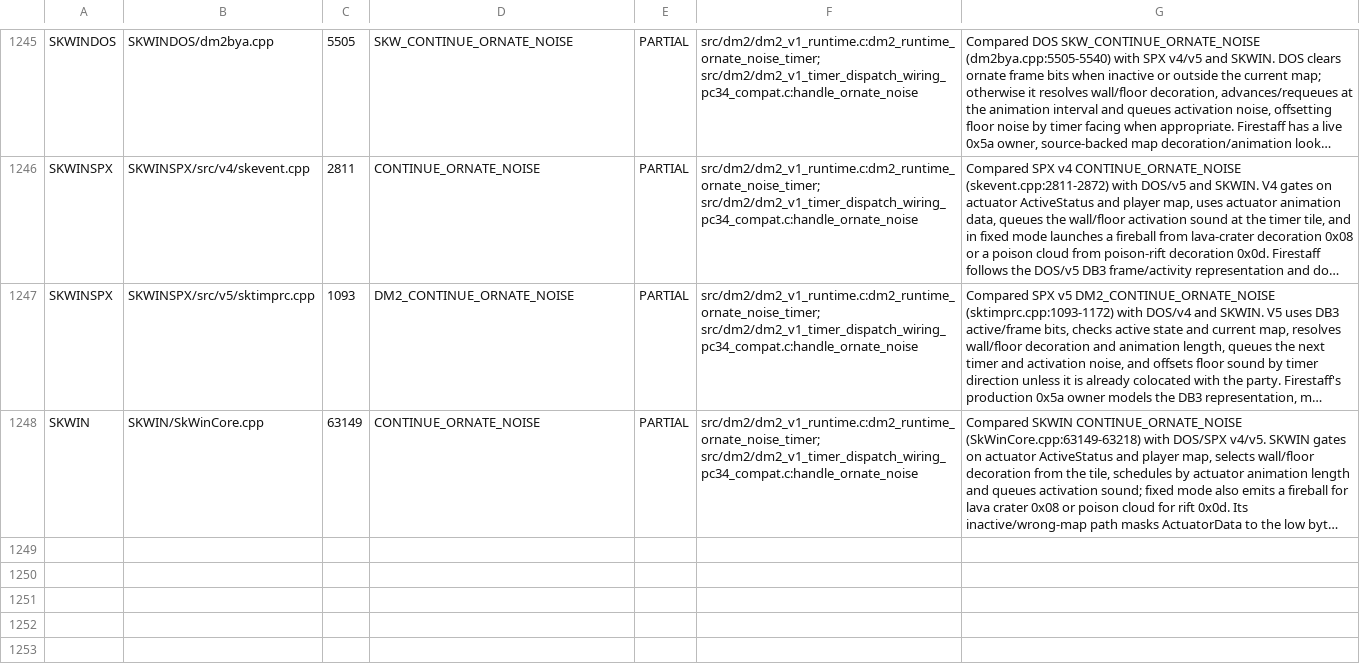
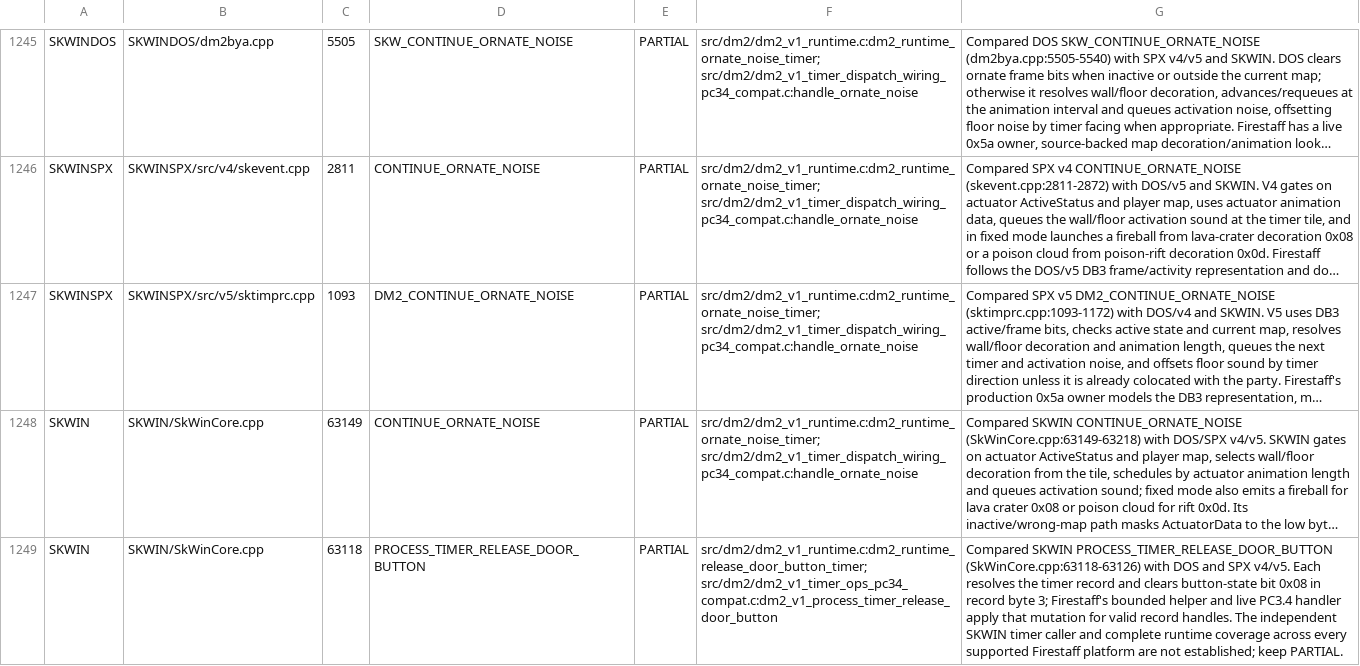
Before and after one commit to yeager/firestaff, a TSV file: docs/reference/audits/SKPROJECT_DM2_ACTIVE_SOURCE_REVIEW.tsv, drawn as a sheet; only a part is shown, gaps mark what is left out; long unchanged cells end in …; the diff names each change by its address in the sheet, - before the commit and + after, or states it on an @@ line.

Commit message:
docs: audit SKWIN door button timer

```diff
--- a/docs/reference/audits/SKPROJECT_DM2_ACTIVE_SOURCE_REVIEW.tsv
+++ b/docs/reference/audits/SKPROJECT_DM2_ACTIVE_SOURCE_REVIEW.tsv
+row 1249: SKWIN | SKWIN/SkWinCore.cpp | 63118 | PROCESS_TIMER_RELEASE_DOOR_BUTTON | PARTIAL | src/dm2/dm2_v1_runtime.c:dm2_runtime_release_door_button_timer; src/dm2/dm2_v1_timer_ops_pc34_compat.c:dm2_v1_process_timer_release_door_button | Compared SKWIN PROCESS_TIMER_RELEASE_DOOR_BUTTON (SkWinCore.cpp:63118-63126) with DOS and SPX v4/v5. Each resolves the timer record and clears button-state bit 0x08 in record byte 3; Firestaff's bounded helper and live PC3.4 handler apply that mutation for valid record handles. The independent SKWIN timer caller and complete runtime coverage across every supported Firestaff platform are not established; keep PARTIAL.
```
Also changed, not shown: docs/reference/audits/SKPROJECT_DM2_ACTIVE_SOURCE_INVENTORY.tsv, 2 other files.
